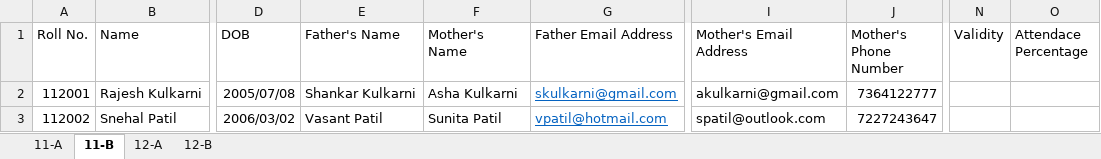
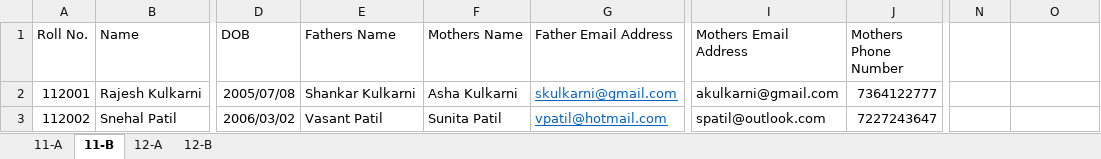
Before and after one commit to ShayaanSadiq/AcadEase, an Excel workbook: student db.xlsx, sheet 11-B, drawn as a sheet; only a part is shown, gaps mark what is left out; values as stored, in another font and other column widths than the file's, no borders; the diff names each change by its address in the sheet, - before the commit and + after, or states it on an @@ line.

```diff
--- a/student db.xlsx (sheet 11-B)
+++ b/student db.xlsx (sheet 11-B)
-E1: Father's Name
+E1: Fathers Name
-F1: Mother's Name
+F1: Mothers Name
-I1: Mother's Email Address
+I1: Mothers Email Address
-J1: Mother's Phone Number
+J1: Mothers Phone Number
-N1: Validity
+N1: (empty)
-O1: Attendace Percentage
+O1: (empty)
```
Also changed, not shown: Class_TimeTable.xlsx, 2 other files.
